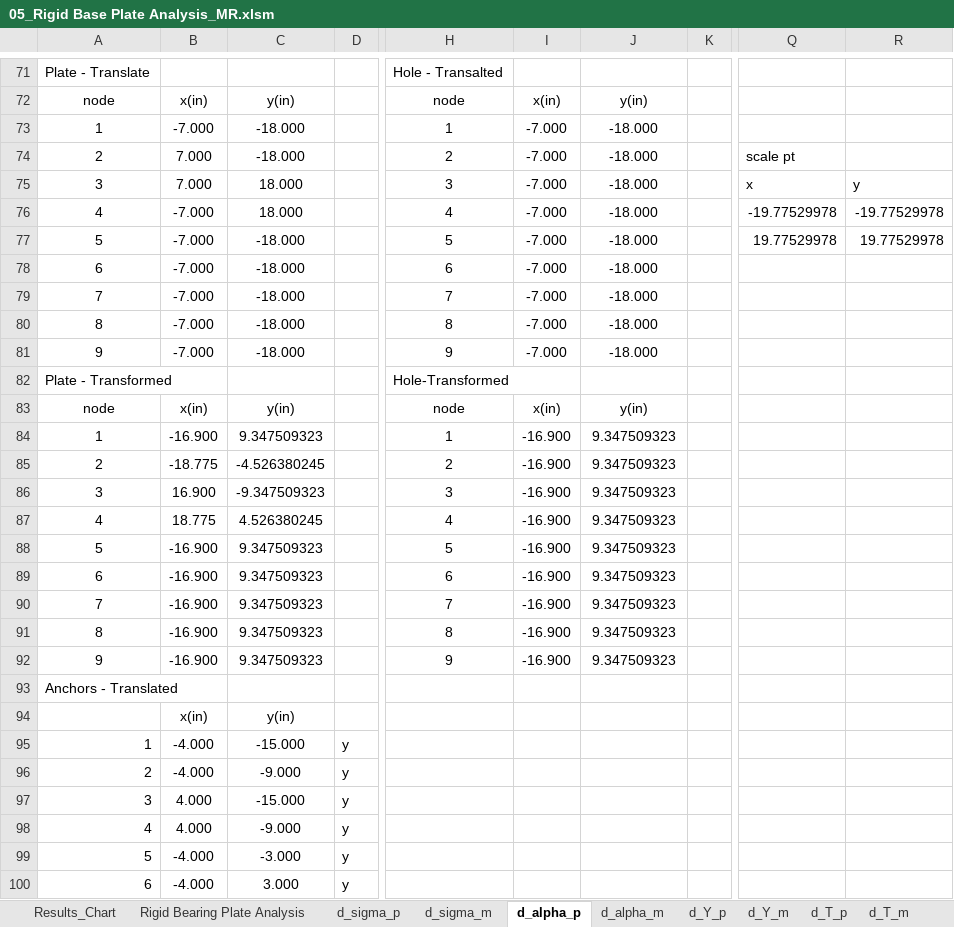
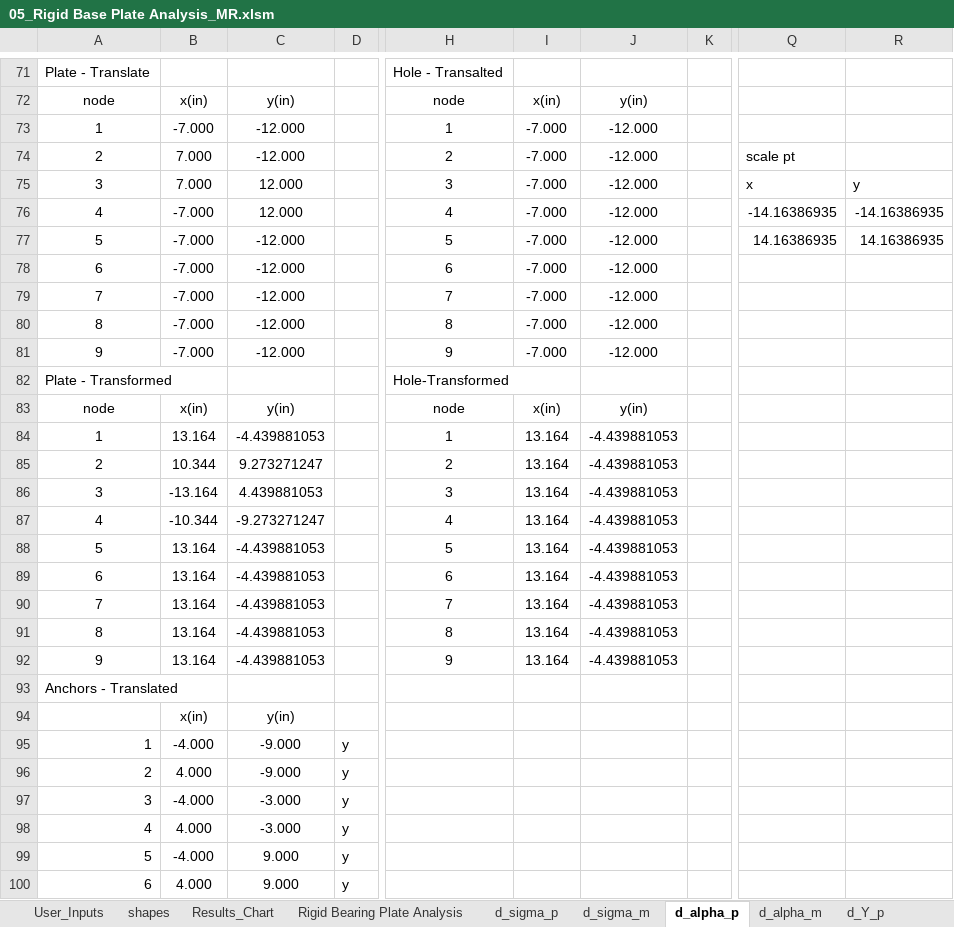
Before and after one commit to open-struct-engineer/Excel, an Excel workbook: 05-Metals/05_Rigid Base Plate Analysis_MR.xlsm, sheet d_alpha_p, drawn as a sheet; only a part is shown, gaps mark what is left out; values as stored, in another font and other column widths than the file's, no borders; the diff covers the shown part only; the diff names each change by its address in the sheet, - before the commit and + after, or states it on an @@ line.

```diff
--- a/05-Metals/05_Rigid Base Plate Analysis_MR.xlsm (sheet d_alpha_p)
+++ b/05-Metals/05_Rigid Base Plate Analysis_MR.xlsm (sheet d_alpha_p)
+sheet tab: User_Inputs
+sheet tab: shapes
-C73:C74: -18.000
+C73:C74: -12.000
-J73:J81: -18.000
+J73:J81: -12.000
-C75:C76: 18.000
+C75:C76: 12.000
-Q76: -19.77529978
+Q76: -14.16386935
-R76: -19.77529978
+R76: -14.16386935
-C77:C81: -18.000
+C77:C81: -12.000
-Q77: 19.77529978
+Q77: 14.16386935
-R77: 19.77529978
+R77: 14.16386935
-B84: -16.900
+B84: 13.164
-C84: 9.347509323
+C84: -4.439881053
-I84:I92: -16.900
+I84:I92: 13.164
-J84:J92: 9.347509323
+J84:J92: -4.439881053
-B85: -18.775
+B85: 10.344
-C85: -4.526380245
+C85: 9.273271247
-B86: 16.900
+B86: -13.164
-C86: -9.347509323
+C86: 4.439881053
-B87: 18.775
+B87: -10.344
-C87: 4.526380245
+C87: -9.273271247
-B88:B92: -16.900
+B88:B92: 13.164
-C88:C92: 9.347509323
+C88:C92: -4.439881053
-C95: -15.000
+C95: -9.000
-B96: -4.000
+B96: 4.000
-B97: 4.000
+B97: -4.000
-C97: -15.000
+C97: -3.000
-C98: -9.000
+C98: -3.000
-C99: -3.000
+C99: 9.000
-B100: -4.000
+B100: 4.000
-C100: 3.000
+C100: 9.000
```
Also changed, not shown: 27 added rows, 27 removed rows and 364 edited cells elsewhere in this sheet, sheet Rigid Bearing Plate Analysis, sheet d_alpha_m, sheet d_Y_p, sheet d_Y_m, sheet d_sigma_m, sheet d_T_m, 2 more sheets, formulas that keep their value, charts or pictures.
